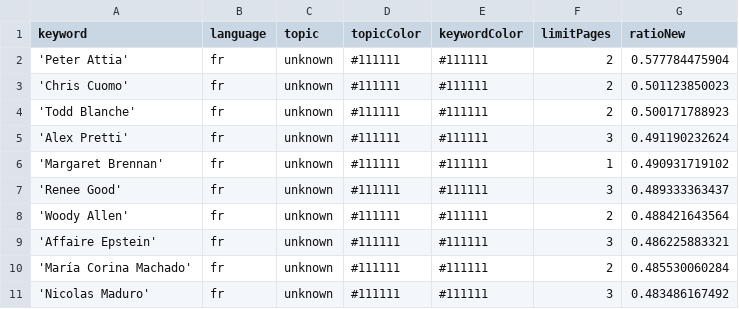
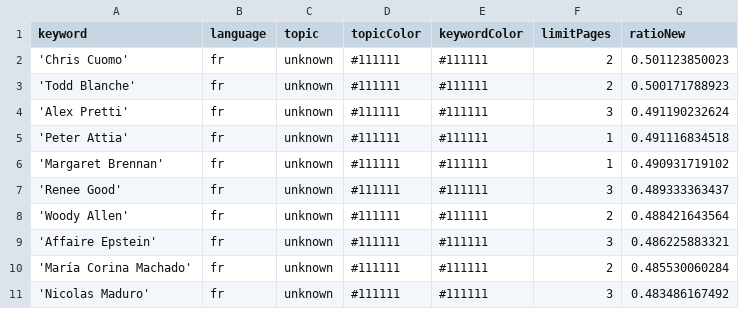
Before and after one commit to JoPhi24-news/gensChuchoter, a CSV file: keywords.csv, drawn as a sheet; only a part is shown; removed rows and columns are numbered as before the commit, all else as after; the diff names each change by its address in the sheet, - before the commit and + after, or states it on an @@ line.

Commit message:
Commit from GitHub Actions (harvest:0.0)

```diff
--- a/keywords.csv
+++ b/keywords.csv
-row 2: 'Peter Attia' | fr | unknown | #111111 | #111111 | 2 | 0.577784475904
+row 5: 'Peter Attia' | fr | unknown | #111111 | #111111 | 1 | 0.491116834518
```
